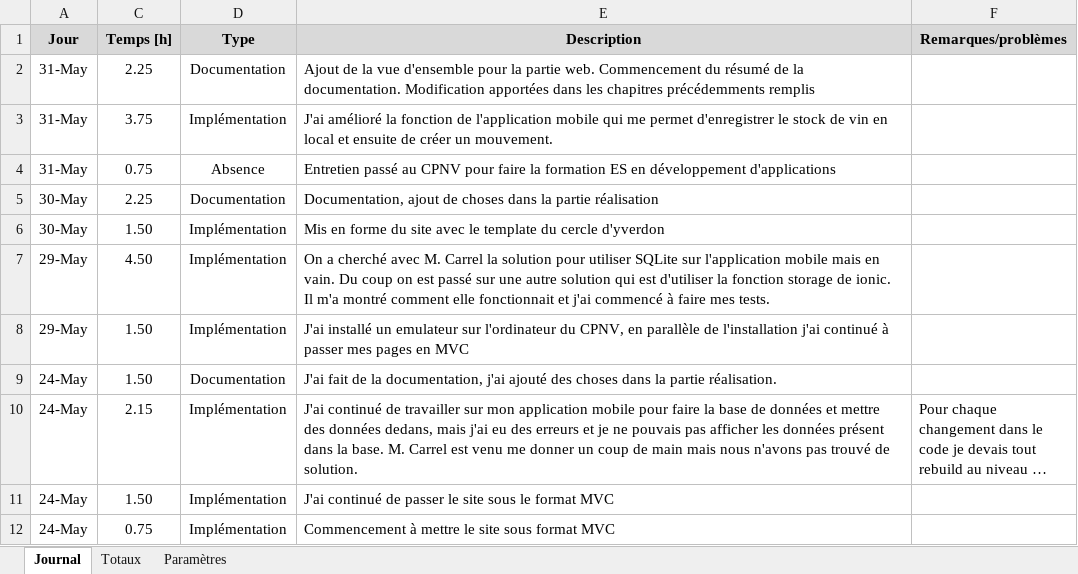
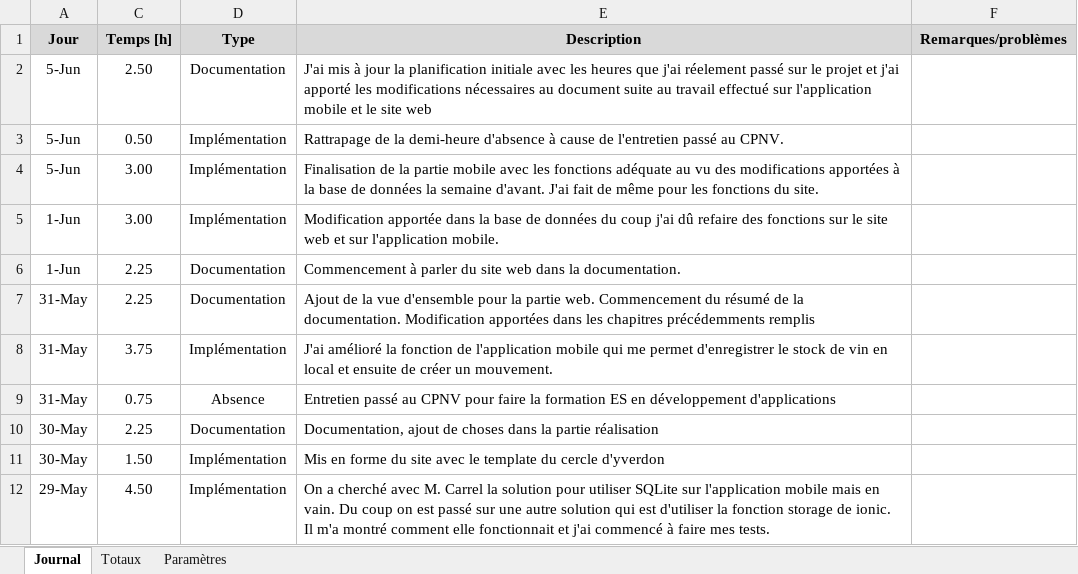
Before and after one commit to JeremyGfeller/TPI, an Excel workbook: Documentation/Journal de travail.xlsm, sheet Journal, drawn as a sheet; only a part is shown; the shorter side is filled out with more unchanged rows; long unchanged cells end in …; values as stored, in another font and other column widths than the file's, no borders; charts and pictures not drawn; the diff names each change by its address in the sheet, - before the commit and + after, or states it on an @@ line.

Commit message:
Actualisation du temps pour les activités dans le journal de travail

```diff
--- a/Documentation/Journal de travail.xlsm (sheet Journal)
+++ b/Documentation/Journal de travail.xlsm (sheet Journal)
+row 2: 5-Jun | 2.50 | Documentation | J'ai mis à jour la planification initiale avec les heures que j'ai réelement passé sur le projet et j'ai apporté les modifications nécessaires au document suite au travail effectué sur l'application mobile et le site web
+row 3: 5-Jun | 0.50 | Implémentation | Rattrapage de la demi-heure d'absence à cause de l'entretien passé au CPNV.
+row 4: 5-Jun | 3.00 | Implémentation | Finalisation de la partie mobile avec les fonctions adéquate au vu des modifications apportées à la base de données la semaine d'avant. J'ai fait de même pour les fonctions du site.
+row 5: 1-Jun | 3.00 | Implémentation | Modification apportée dans la base de données du coup j'ai dû refaire des fonctions sur le site web et sur l'application mobile.
+row 6: 1-Jun | 2.25 | Documentation | Commencement à parler du site web dans la documentation.
```
Also changed, not shown: sheet Totaux, hidden cells, 1 other file.
